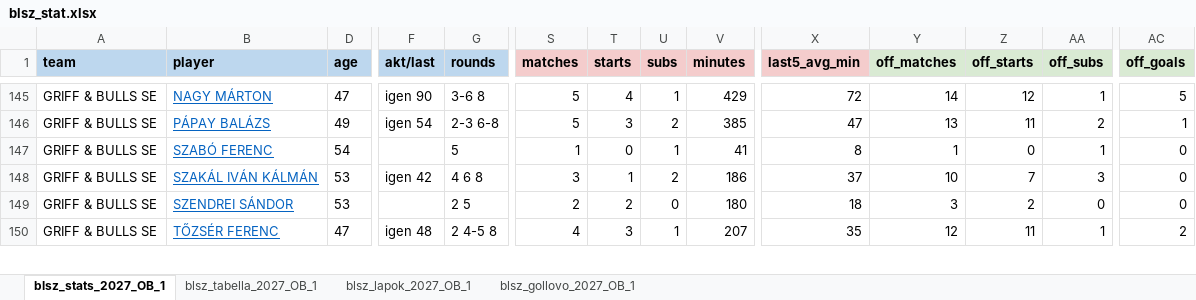
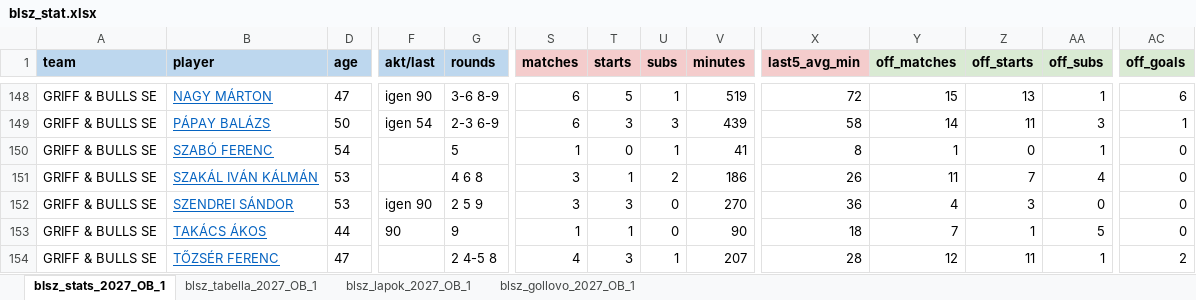
Before and after one commit to akinemazaki/blsz-stat, an Excel workbook: blsz_stat.xlsx, sheet blsz_stats_2027_OB_1, drawn as a sheet; only a part is shown, gaps mark what is left out; values as stored, in another font and other column widths than the file's, no borders; addresses are those after the commit; rows hold the shown columns only; the diff covers the shown part only; the diff names each change by its address in the sheet, - before the commit and + after, or states it on an @@ line.

```diff
--- a/blsz_stat.xlsx (sheet blsz_stats_2027_OB_1)
+++ b/blsz_stat.xlsx (sheet blsz_stats_2027_OB_1)
-G148 (rounds): 3-6 8
+G148 (rounds): 3-6 8-9
-S148:S149 (matches): 5
+S148:S149 (matches): 6
-T148 (starts): 4
+T148 (starts): 5
-V148 (minutes): 429
+V148 (minutes): 519
-Y148 (off_matches): 14
+Y148 (off_matches): 15
-Z148 (off_starts): 12
+Z148 (off_starts): 13
-AC148 (off_goals): 5
+AC148 (off_goals): 6
-D149 (age): 49
+D149 (age): 50
-G149 (rounds): 2-3 6-8
+G149 (rounds): 2-3 6-9
-U149 (subs): 2
+U149 (subs): 3
-V149 (minutes): 385
+V149 (minutes): 439
-X149 (last5_avg_min): 47
+X149 (last5_avg_min): 58
-Y149 (off_matches): 13
+Y149 (off_matches): 14
-AA149 (off_subs): 2
+AA149 (off_subs): 3
-F151 (akt/last): igen 42
+F151 (akt/last): (empty)
-X151 (last5_avg_min): 37
+X151 (last5_avg_min): 26
-Y151 (off_matches): 10
+Y151 (off_matches): 11
-AA151 (off_subs): 3
+AA151 (off_subs): 4
-F152 (akt/last): (empty)
+F152 (akt/last): igen 90
-G152 (rounds): 2 5
+G152 (rounds): 2 5 9
-S152 (matches): 2
+S152 (matches): 3
-T152 (starts): 2
+T152 (starts): 3
-V152 (minutes): 180
+V152 (minutes): 270
-X152 (last5_avg_min): 18
+X152 (last5_avg_min): 36
-Y152 (off_matches): 3
+Y152 (off_matches): 4
-Z152 (off_starts): 2
+Z152 (off_starts): 3
+row 153: GRIFF & BULLS SE | TAKÁCS ÁKOS | 44 | 90 | 9 | 1 | 1 | 0 | 90 | 18 | 7 | 1 | 5 | 0
-F154 (akt/last): igen 48
+F154 (akt/last): (empty)
-X154 (last5_avg_min): 35
+X154 (last5_avg_min): 28
```
Also changed, not shown: 3 added rows and 1108 edited cells elsewhere in this sheet, sheet blsz_gollovo_2027_OB_1, sheet blsz_tabella_2027_OB_1, sheet blsz_lapok_2027_OB_1, hidden cells.
